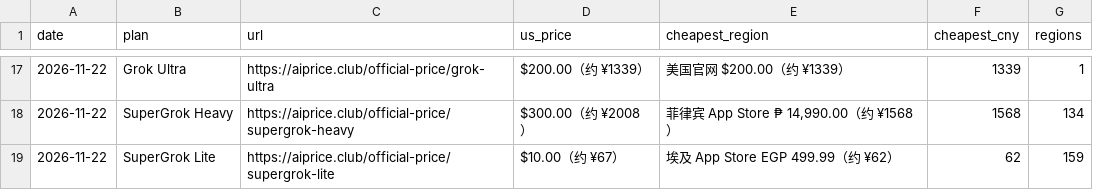
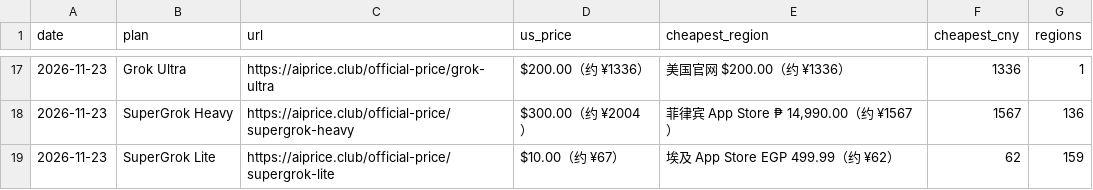
Before and after one commit to AIprice-club/aiprice, a CSV file: data/official-price.csv, drawn as a sheet; only a part is shown, gaps mark what is left out; the diff covers the shown part only.

```diff
--- a/data/official-price.csv
+++ b/data/official-price.csv
@@ -17,3 +17,3 @@ date,plan,url,us_price,cheapest_region,cheapest_cny,regions
-2026-11-22,Grok Ultra,https://aiprice.club/official-price/grok-ultra,$200.00（约 ¥1339）,美国官网 $200.00（约 ¥1339）,1339,1
-2026-11-22,SuperGrok Heavy,https://aiprice.club/official-price/supergrok-heavy,$300.00（约 ¥2008）,"菲律宾 App Store ₱ 14,990.00（约 ¥1568）",1568,134
-2026-11-22,SuperGrok Lite,https://aiprice.club/official-price/supergrok-lite,$10.00（约 ¥67）,埃及 App Store EGP 499.99（约 ¥62）,62,159
+2026-11-23,Grok Ultra,https://aiprice.club/official-price/grok-ultra,$200.00（约 ¥1336）,美国官网 $200.00（约 ¥1336）,1336,1
+2026-11-23,SuperGrok Heavy,https://aiprice.club/official-price/supergrok-heavy,$300.00（约 ¥2004）,"菲律宾 App Store ₱ 14,990.00（约 ¥1567）",1567,136
+2026-11-23,SuperGrok Lite,https://aiprice.club/official-price/supergrok-lite,$10.00（约 ¥67）,埃及 App Store EGP 499.99（约 ¥62）,62,159
```
Also changed, not shown: 44 edited cells elsewhere in this file, data/history/kawang-lowest.csv, data/history/official-price.csv, 2 other files.
